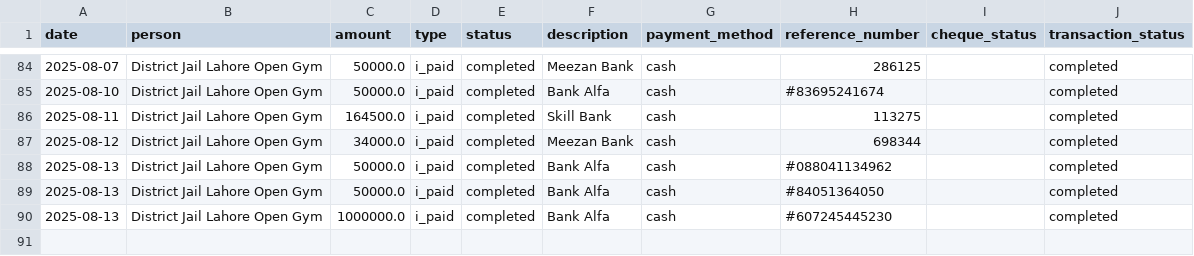
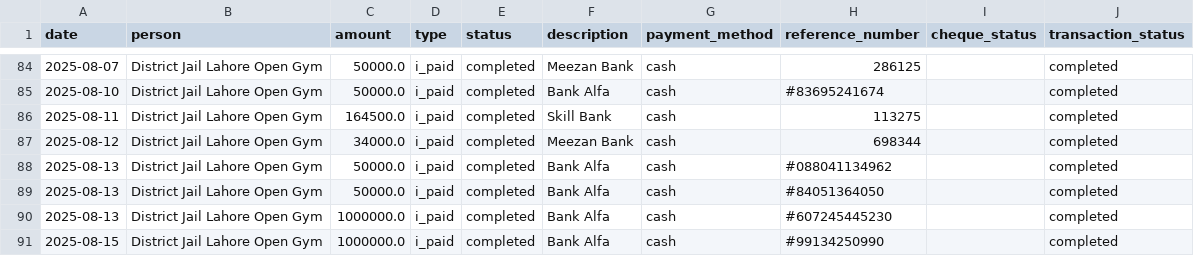
Before and after one commit to WorkProfile-web/payments-summary, a CSV file: payments.csv, drawn as a sheet; only a part is shown, gaps mark what is left out.

Commit message:
Automated update: payment records

```diff
--- a/payments.csv
+++ b/payments.csv
@@ -90 +90,2 @@ date,person,amount,type,status,description,payment_method,reference_number,chequ
 2025-08-13,District Jail Lahore Open Gym,1000000.0,i_paid,completed,Bank Alfa,cash,#607245445230,,completed
+2025-08-15,District Jail Lahore Open Gym,1000000.0,i_paid,completed,Bank Alfa,cash,#99134250990,,completed
```
Also changed, not shown: 1 other file.
